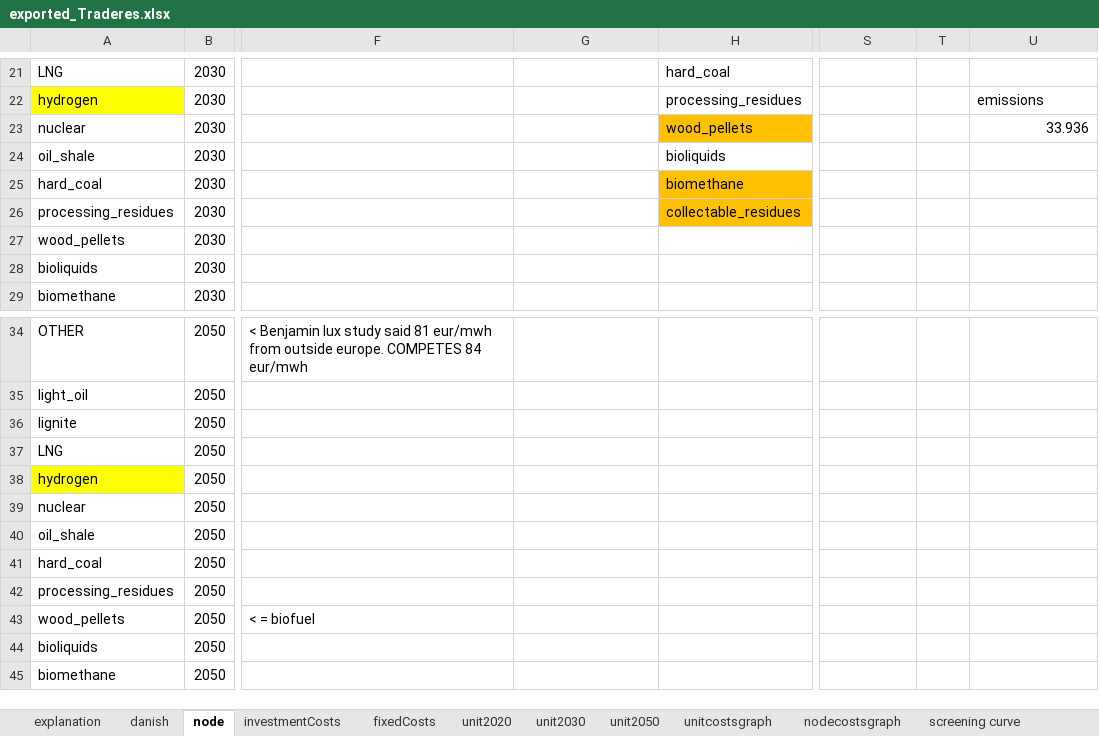
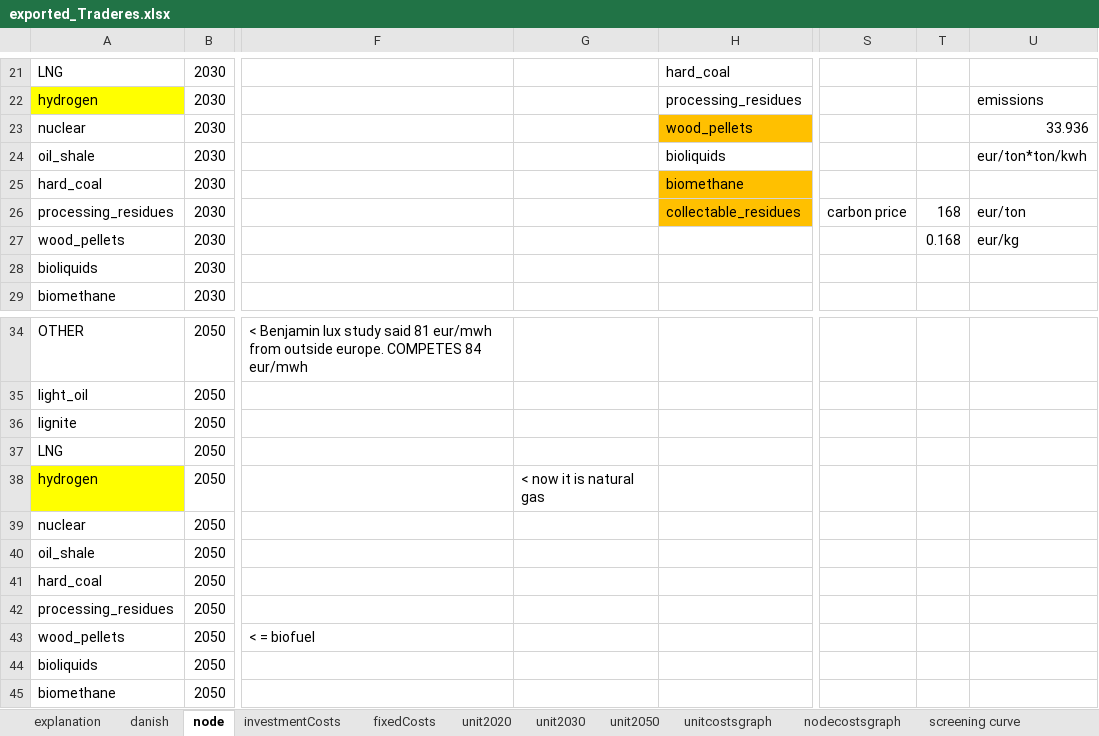
Before and after one commit to TradeRES/toolbox-amiris-emlab, an Excel workbook: data/exported_Traderes.xlsx, sheet node, drawn as a sheet; only a part is shown, gaps mark what is left out; values as stored, in another font and other column widths than the file's, no borders; charts and pictures not drawn; the diff names each change by its address in the sheet, - before the commit and + after, or states it on an @@ line.

```diff
--- a/data/exported_Traderes.xlsx (sheet node)
+++ b/data/exported_Traderes.xlsx (sheet node)
-U24: (empty)
+U24: eur/ton*ton/kwh
-S26: (empty)
+S26: carbon price
-T26: (empty)
+T26: 168
-U26: (empty)
+U26: eur/ton
-T27: (empty)
+T27: 0.168
-U27: (empty)
+U27: eur/kg
-G38: (empty)
+G38: < now it is natural gas
```
Also changed, not shown: charts or pictures, 4 other files.
